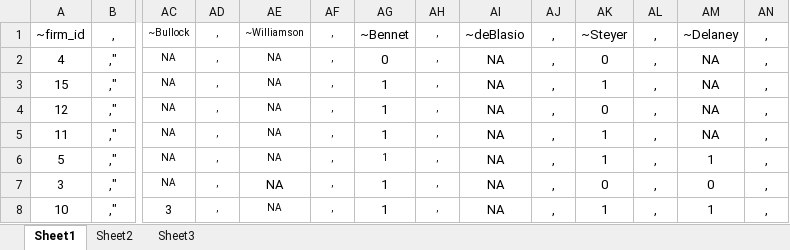
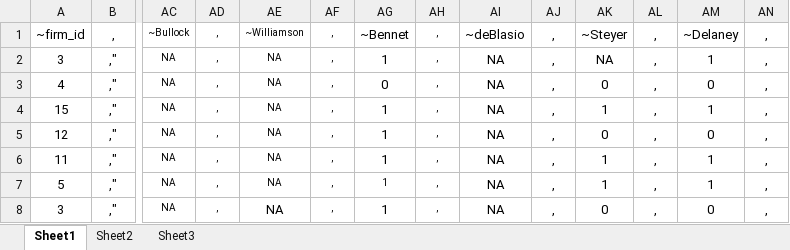
Before and after one commit to McCartneyAC/average_of_polls, an Excel workbook: rcp.xlsx, sheet Sheet1, drawn as a sheet; only a part is shown, gaps mark what is left out; the shorter side is filled out with more unchanged rows; values as stored, in another font and other column widths than the file's, no borders; addresses are those after the commit; rows hold the shown columns only; the diff names each change by its address in the sheet, - before the commit and + after, or states it on an @@ line.

```diff
--- a/rcp.xlsx (sheet Sheet1)
+++ b/rcp.xlsx (sheet Sheet1)
+row 2: 3 | ," | NA | , | NA | , | 1 | , | NA | , | NA | , | 1 | ,
-AM3: NA
+AM3: 0
-AM4: NA
+AM4: 1
-AM5: NA
+AM5: 0
-AM6: NA
+AM6: 1
```
Also changed, not shown: sheet Sheet3, hidden cells.
